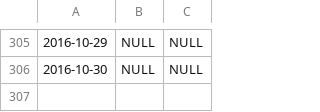
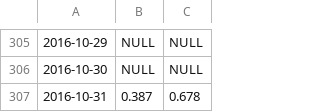
Before and after one commit to tmmtsmith/ETL, a CSV file: ex.csv, drawn as a sheet; only a part is shown, gaps mark what is left out; the diff names each change by its address in the sheet, - before the commit and + after, or states it on an @@ line.

Commit message:
Update ex.csv

```diff
--- a/ex.csv
+++ b/ex.csv
+row 307: 2016-10-31 | 0.387 | 0.678
```
